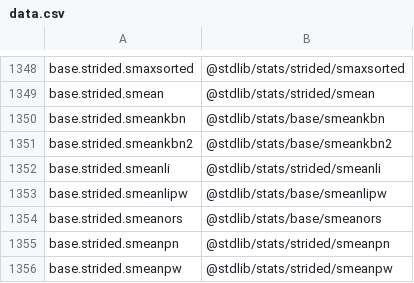
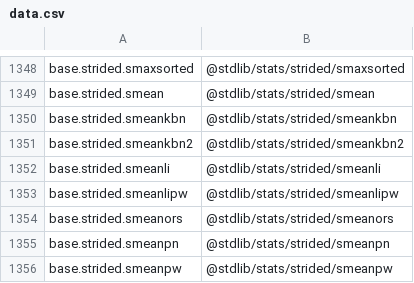
Before and after one commit to stdlib-js/namespace, a CSV file: alias2pkg/data/data.csv, drawn as a sheet; only a part is shown, gaps mark what is left out.

```diff
--- a/alias2pkg/data/data.csv
+++ b/alias2pkg/data/data.csv
@@ -1349,7 +1349,7 @@ base.strided.smaxsorted,"@stdlib/stats/strided/smaxsorted"
 base.strided.smean,"@stdlib/stats/strided/smean"
-base.strided.smeankbn,"@stdlib/stats/base/smeankbn"
-base.strided.smeankbn2,"@stdlib/stats/base/smeankbn2"
+base.strided.smeankbn,"@stdlib/stats/strided/smeankbn"
+base.strided.smeankbn2,"@stdlib/stats/strided/smeankbn2"
 base.strided.smeanli,"@stdlib/stats/strided/smeanli"
-base.strided.smeanlipw,"@stdlib/stats/base/smeanlipw"
-base.strided.smeanors,"@stdlib/stats/base/smeanors"
+base.strided.smeanlipw,"@stdlib/stats/strided/smeanlipw"
+base.strided.smeanors,"@stdlib/stats/strided/smeanors"
 base.strided.smeanpn,"@stdlib/stats/strided/smeanpn"
```
Also changed, not shown: alias2standalone/data/data.csv, pkg2alias/data/data.csv, 10 other files.
